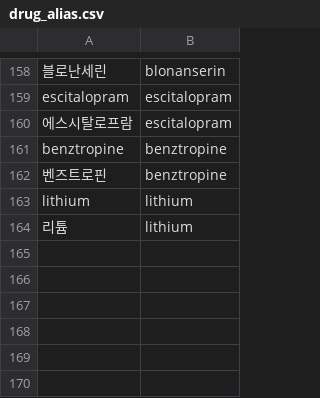
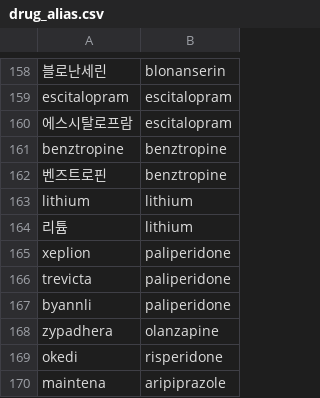
Before and after one commit to YeweonJung/ap-equivalence-calculator, a CSV file: lookup/drug_alias.csv, drawn as a sheet; only a part is shown, gaps mark what is left out; the diff names each change by its address in the sheet, - before the commit and + after, or states it on an @@ line.

```diff
--- a/lookup/drug_alias.csv
+++ b/lookup/drug_alias.csv
+row 165: xeplion | paliperidone
+row 166: trevicta | paliperidone
+row 167: byannli | paliperidone
+row 168: zypadhera | olanzapine
+row 169: okedi | risperidone
+row 170: maintena | aripiprazole
```
Also changed, not shown: 14 other files.
